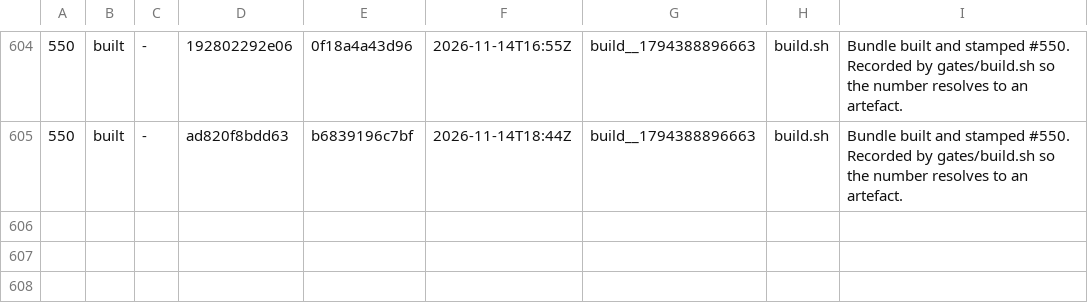
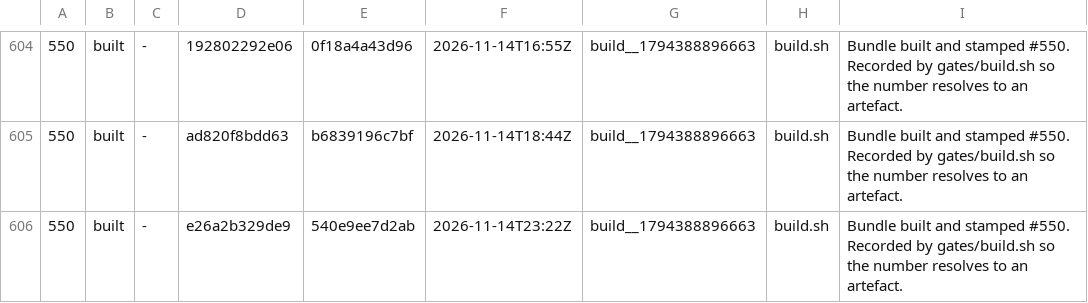
Before and after one commit to LearnToCheckmate/chess-trainer, a TSV file: gates/build-numbers.tsv, drawn as a sheet; only a part is shown, gaps mark what is left out.

```diff
--- a/gates/build-numbers.tsv
+++ b/gates/build-numbers.tsv
@@ -605 +605,2 @@
 550	built	-	ad820f8bdd63	b6839196c7bf	2026-11-14T18:44Z	build__1794388896663	build.sh	Bundle built and stamped #550. Recorded by gates/build.sh so the number resolves to an artefact.
+550	built	-	e26a2b329de9	540e9ee7d2ab	2026-11-14T23:22Z	build__1794388896663	build.sh	Bundle built and stamped #550. Recorded by gates/build.sh so the number resolves to an artefact.
```
Also changed, not shown: 1 other file.
